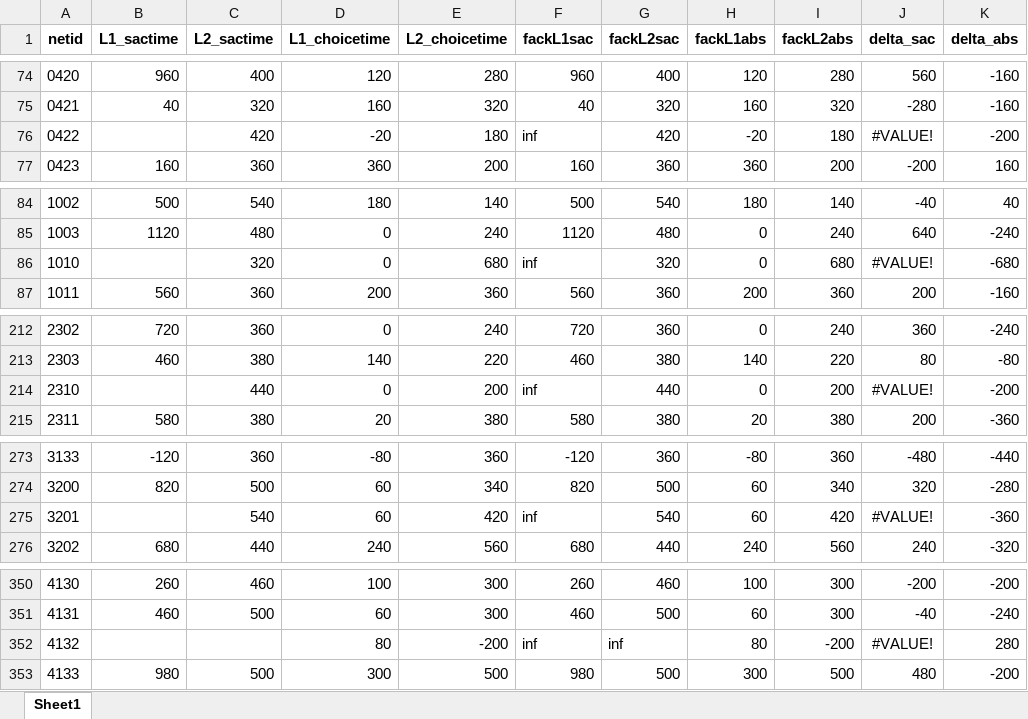
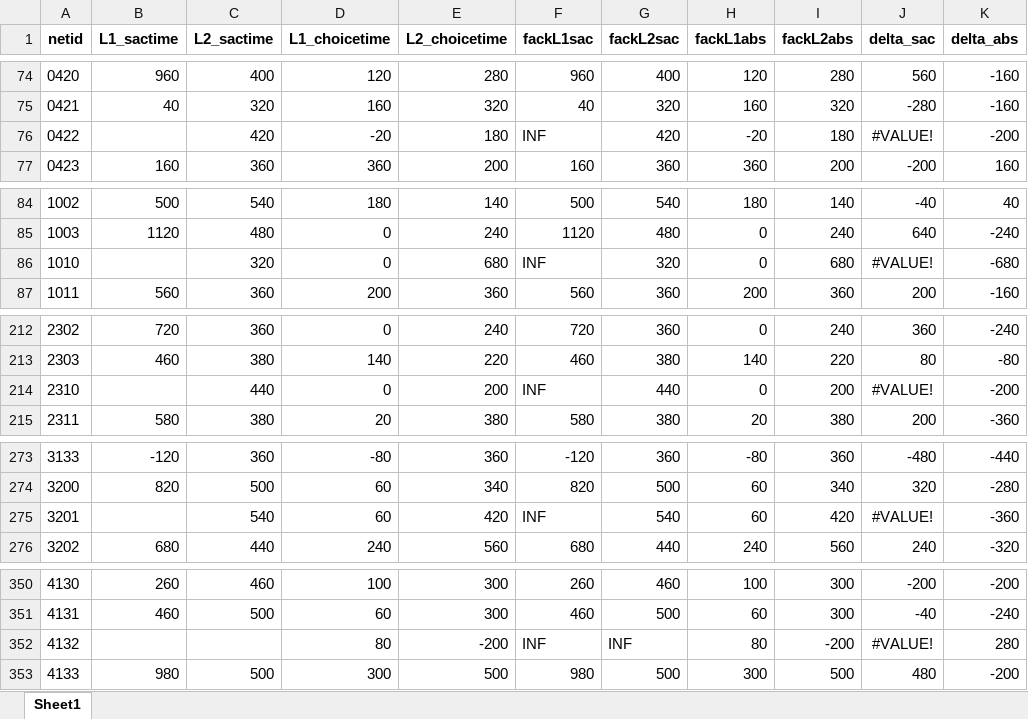
Before and after one commit to 1390204987/RNN42AFC, an Excel workbook: choice_divergence1.xlsx, sheet Sheet1, drawn as a sheet; only a part is shown, gaps mark what is left out; values as stored, in another font and other column widths than the file's, no borders; the diff covers the shown part only; the diff names each change by its address in the sheet, - before the commit and + after, or states it on an @@ line.

```diff
--- a/choice_divergence1.xlsx (sheet Sheet1)
+++ b/choice_divergence1.xlsx (sheet Sheet1)
-F76 (fackL1sac): inf
+F76 (fackL1sac): INF
-F86 (fackL1sac): inf
+F86 (fackL1sac): INF
-F214 (fackL1sac): inf
+F214 (fackL1sac): INF
-F275 (fackL1sac): inf
+F275 (fackL1sac): INF
-F352 (fackL1sac): inf
+F352 (fackL1sac): INF
-G352 (fackL2sac): inf
+G352 (fackL2sac): INF
```
Also changed, not shown: 19 edited cells elsewhere in this sheet, formulas that keep their value, 55 other files.
